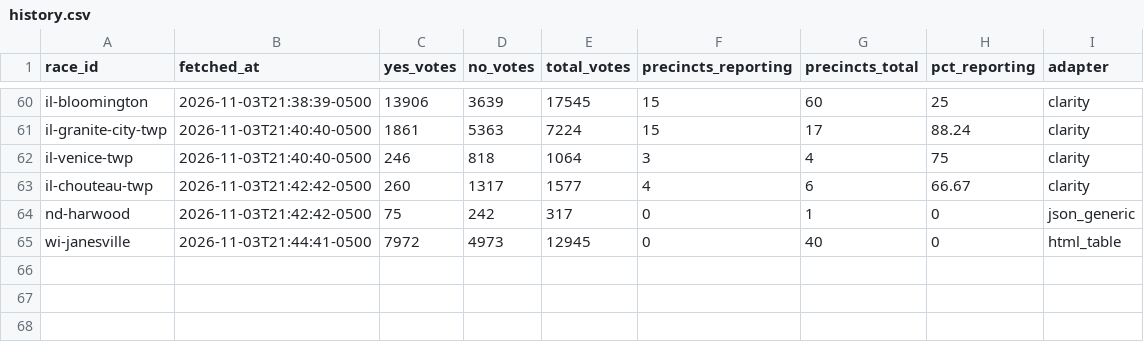
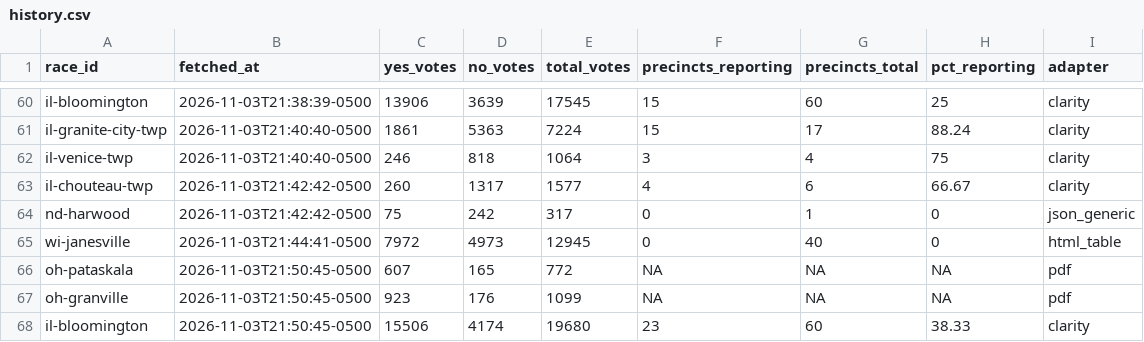
Before and after one commit to alexlundry/data_center_ballot_tracker, a CSV file: data/history.csv, drawn as a sheet; only a part is shown, gaps mark what is left out.

```diff
--- a/data/history.csv
+++ b/data/history.csv
@@ -65 +65,4 @@ nd-harwood,2026-11-03T21:42:42-0500,75,242,317,0,1,0,json_generic
 wi-janesville,2026-11-03T21:44:41-0500,7972,4973,12945,0,40,0,html_table
+oh-pataskala,2026-11-03T21:50:45-0500,607,165,772,NA,NA,NA,pdf
+oh-granville,2026-11-03T21:50:45-0500,923,176,1099,NA,NA,NA,pdf
+il-bloomington,2026-11-03T21:50:45-0500,15506,4174,19680,23,60,38.33,clarity
```
Also changed, not shown: site/data/results.csv, 1 other file.
